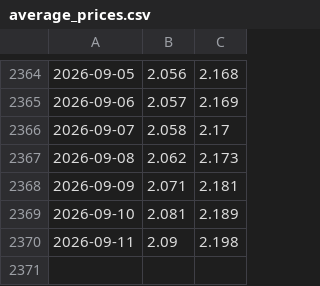
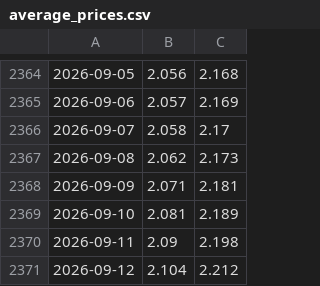
Before and after one commit to marco97pa/italy_fuel_price_history, a CSV file: average_prices.csv, drawn as a sheet; only a part is shown, gaps mark what is left out.

```diff
--- a/average_prices.csv
+++ b/average_prices.csv
@@ -2370 +2370,2 @@
 2026-09-11,2.09,2.198
+2026-09-12,2.104,2.212
```
